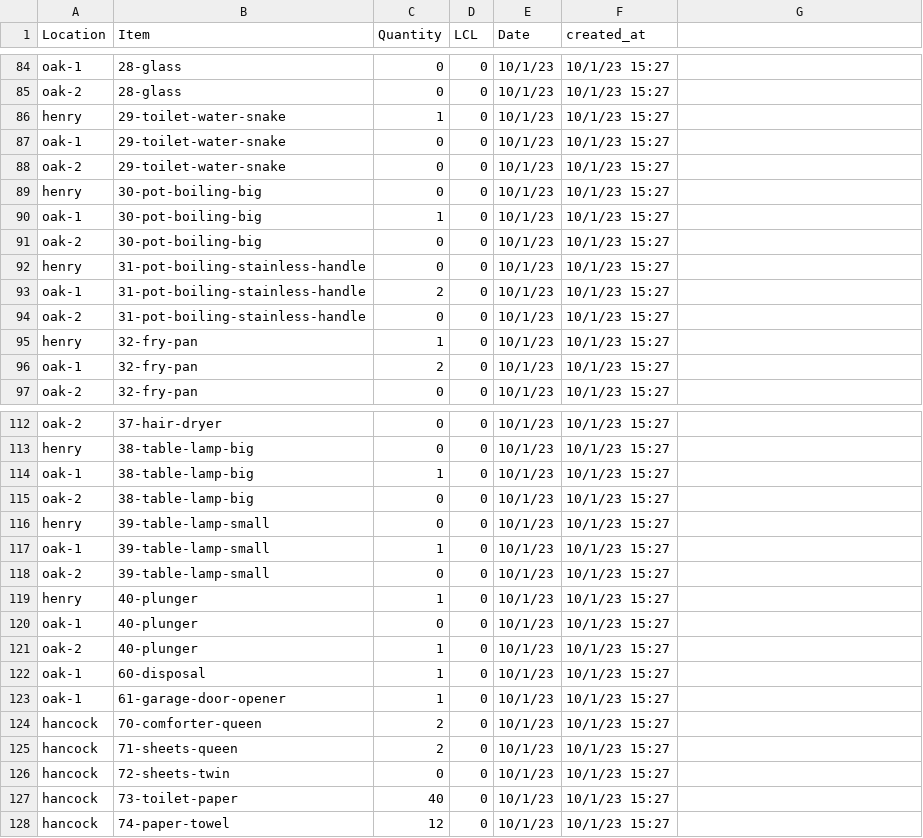
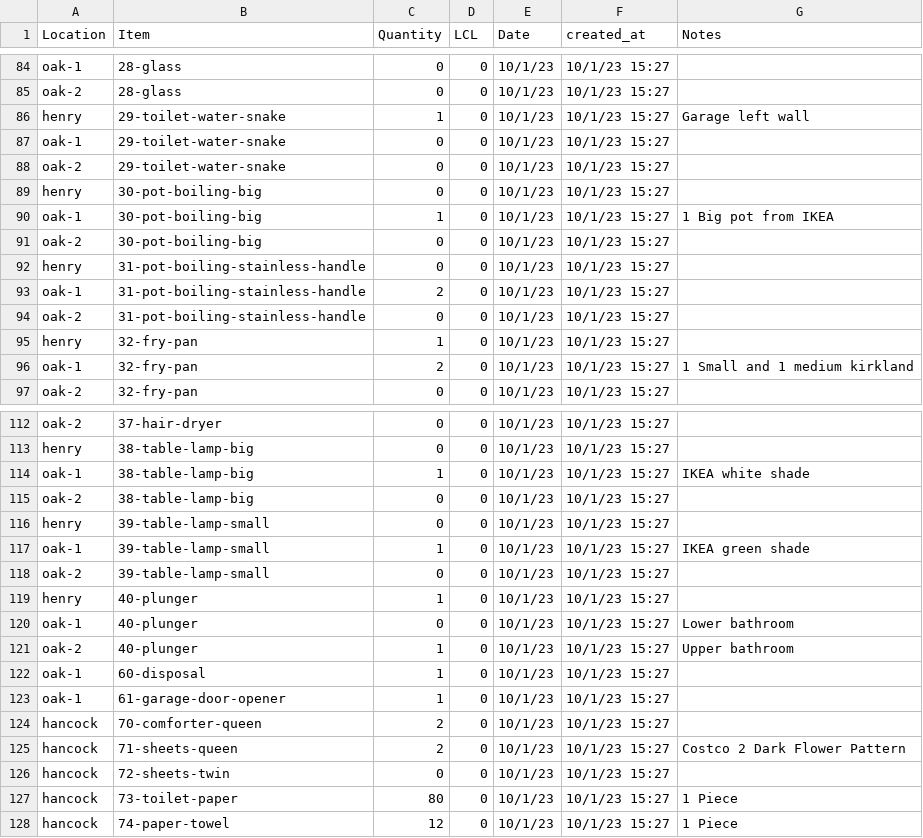
Before and after one commit to ryandwu/htmlphp, a CSV file: csv/Supply.csv, drawn as a sheet; only a part is shown, gaps mark what is left out; the diff names each change by its address in the sheet, - before the commit and + after, or states it on an @@ line.

```diff
--- a/csv/Supply.csv
+++ b/csv/Supply.csv
-G1: (empty)
+G1: Notes
-G86 (Notes): (empty)
+G86 (Notes): Garage left wall
-G90 (Notes): (empty)
+G90 (Notes): 1 Big pot from IKEA
-G96 (Notes): (empty)
+G96 (Notes): 1 Small and 1 medium kirkland
-G114 (Notes): (empty)
+G114 (Notes): IKEA white shade
-G117 (Notes): (empty)
+G117 (Notes): IKEA green shade
-G120 (Notes): (empty)
+G120 (Notes): Lower bathroom
-G121 (Notes): (empty)
+G121 (Notes): Upper bathroom
-G125 (Notes): (empty)
+G125 (Notes): Costco 2 Dark Flower Pattern
-C127 (Quantity): 40
+C127 (Quantity): 80
-G127:G128 (Notes): (empty)
+G127:G128 (Notes): 1 Piece
```
Also changed, not shown: 1 other file.
